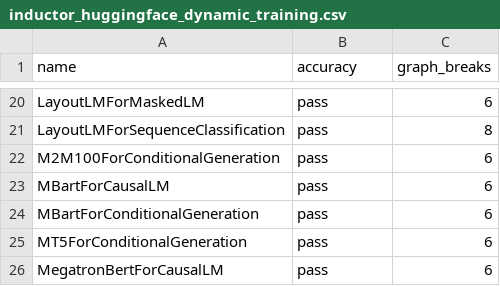
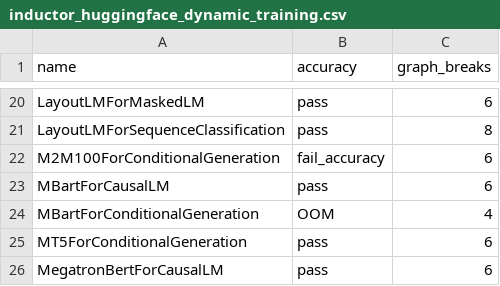
Before and after one commit to sangoi-exe/pytorch, a CSV file: benchmarks/dynamo/ci_expected_accuracy/inductor_huggingface_dynamic_training.csv, drawn as a sheet; only a part is shown, gaps mark what is left out.

Commit message:
Enable cuda graphs for dynamic shapes (#105064)
The general idea is to do a separate CUDA graph for each size. Because of cuda graph trees, these graphs will all share the same memory pool, so your memory usage will only be the worst case memory usage of the biggest dynamic size you want. This requires an extra dispatch in the cudagraphified callable. You must pay for a CUDA graph recording for every dynamic size you encounter, but this is MUCH cheaper than running the entire PT2 compile stack, so I expect you to still see benefits.

This was surprisingly easy to do.

Signed-off-by: Edward Z. Yang <ezyang@meta.com>

Pull Request resolved: https://github.com/pytorch/pytorch/pull/105064
Approved by: https://github.com/voznesenskym

```diff
--- a/benchmarks/dynamo/ci_expected_accuracy/inductor_huggingface_dynamic_training.csv
+++ b/benchmarks/dynamo/ci_expected_accuracy/inductor_huggingface_dynamic_training.csv
@@ -21,5 +21,5 @@ LayoutLMForMaskedLM,pass,6
 LayoutLMForSequenceClassification,pass,8
-M2M100ForConditionalGeneration,pass,6
+M2M100ForConditionalGeneration,fail_accuracy,6
 MBartForCausalLM,pass,6
-MBartForConditionalGeneration,pass,6
+MBartForConditionalGeneration,OOM,4
 MT5ForConditionalGeneration,pass,6
```
Also changed, not shown: benchmarks/dynamo/ci_expected_accuracy/inductor_torchbench_training.csv, 9 other files.
